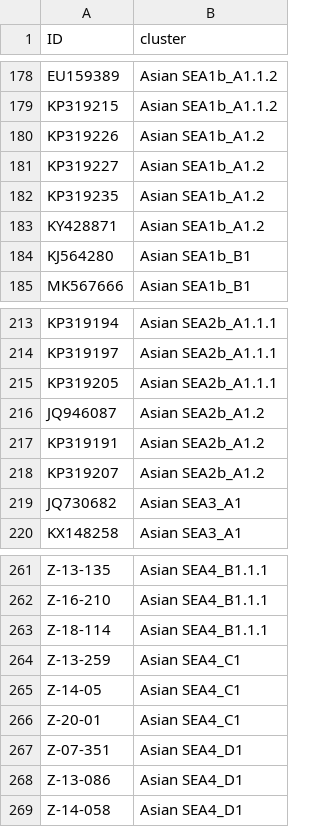
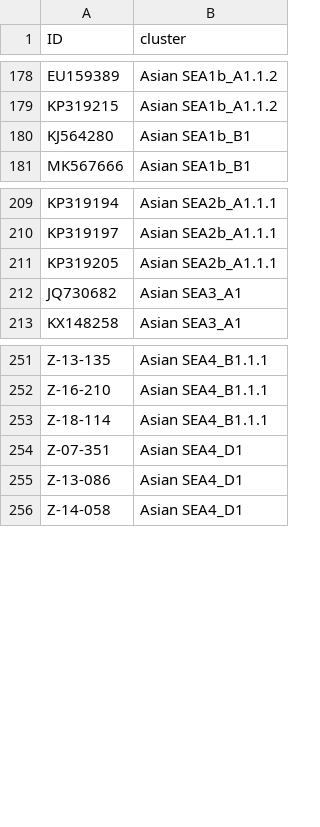
Before and after one commit to KathrynCampbell/MADDOG, a CSV file: inst/extdata/References/RABV/reference_clusters.csv, drawn as a sheet; only a part is shown, gaps mark what is left out; removed rows and columns are numbered as before the commit, all else as after; the diff covers the shown part only; the diff names each change by its address in the sheet, - before the commit and + after, or states it on an @@ line.

```diff
--- a/inst/extdata/References/RABV/reference_clusters.csv
+++ b/inst/extdata/References/RABV/reference_clusters.csv
-row 180: KP319226 | Asian SEA1b_A1.2
-row 181: KP319227 | Asian SEA1b_A1.2
-row 182: KP319235 | Asian SEA1b_A1.2
-row 183: KY428871 | Asian SEA1b_A1.2
-row 216: JQ946087 | Asian SEA2b_A1.2
-row 217: KP319191 | Asian SEA2b_A1.2
-row 218: KP319207 | Asian SEA2b_A1.2
-row 264: Z-13-259 | Asian SEA4_C1
-row 265: Z-14-05 | Asian SEA4_C1
-row 266: Z-20-01 | Asian SEA4_C1
```
Also changed, not shown: 12 added rows, 4 removed rows and 2 edited cells elsewhere in this file, inst/extdata/References/RABV/lineage_info.csv, 2 other files.
